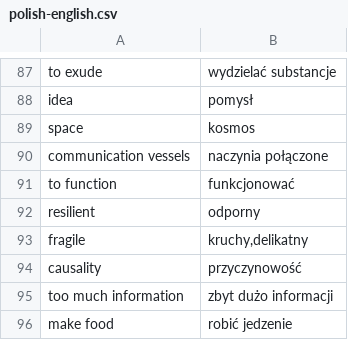
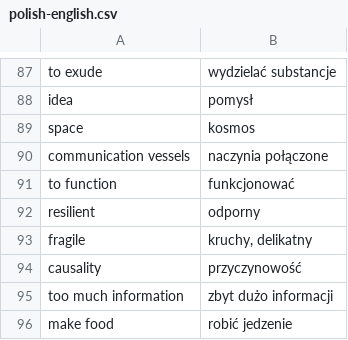
Before and after one commit to cezarysanecki/anki-cards, a CSV file: polish-english.csv, drawn as a sheet; only a part is shown, gaps mark what is left out.

```diff
--- a/polish-english.csv
+++ b/polish-english.csv
@@ -92,3 +92,3 @@ to function|funkcjonować
 resilient|odporny
-fragile|kruchy,delikatny
+fragile|kruchy, delikatny
 causality|przyczynowość
```
